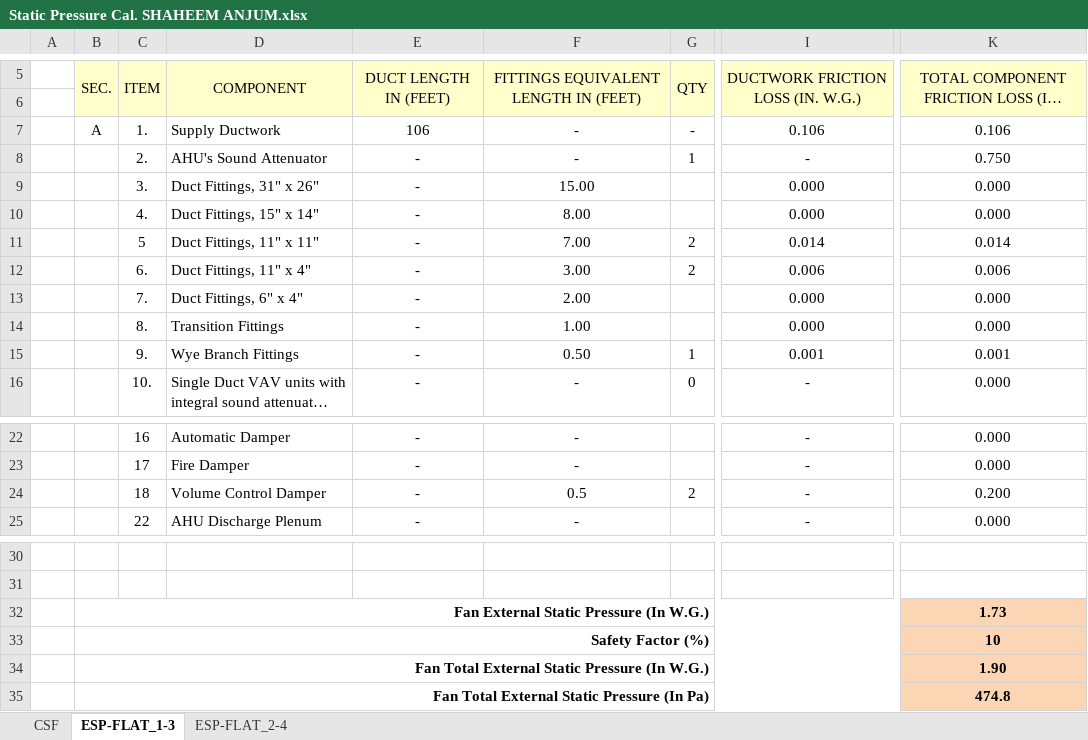
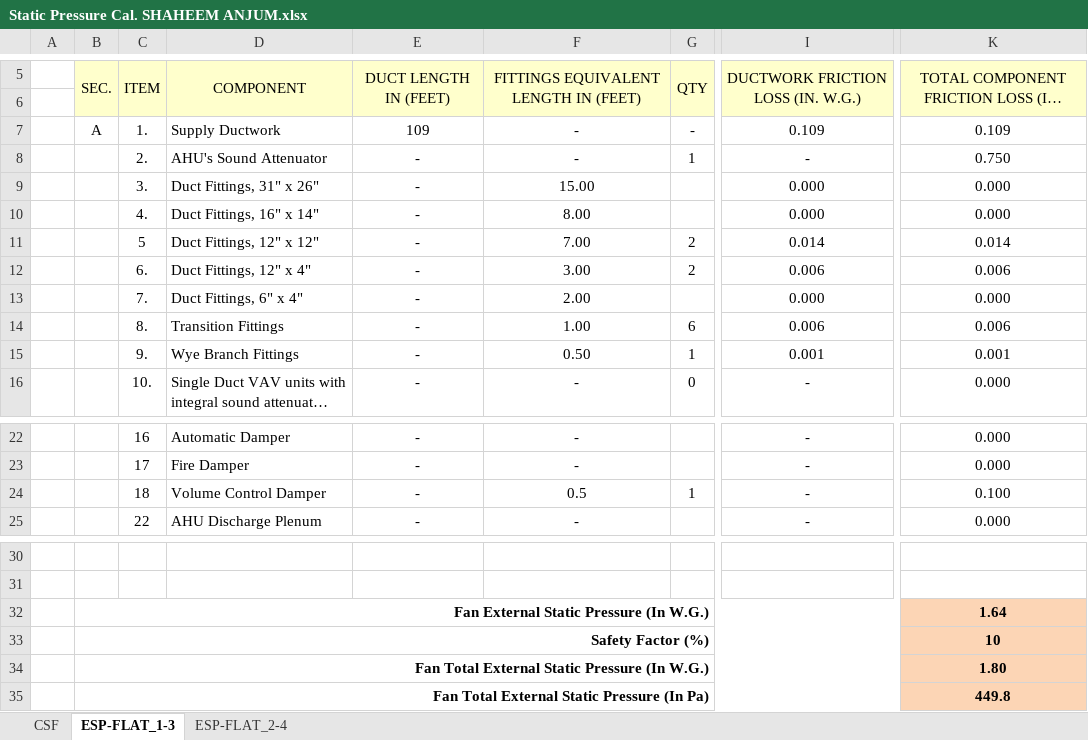
Before and after one commit to shaheem9511/cadFiles, an Excel workbook: Static Pressure Cal. SHAHEEM ANJUM.xlsx, sheet ESP-FLAT_1-3, drawn as a sheet; only a part is shown, gaps mark what is left out; long unchanged cells end in …; values as stored, in another font and other column widths than the file's, no borders; the diff names each change by its address in the sheet, - before the commit and + after, or states it on an @@ line.

```diff
--- a/Static Pressure Cal. SHAHEEM ANJUM.xlsx (sheet ESP-FLAT_1-3)
+++ b/Static Pressure Cal. SHAHEEM ANJUM.xlsx (sheet ESP-FLAT_1-3)
-E7: 106
+E7: 109
-I7: 0.106
+I7: 0.109
-K7: 0.106
+K7: 0.109
-D10: Duct Fittings, 15" x 14"
+D10: Duct Fittings, 16" x 14"
-D11: Duct Fittings, 11" x 11"
+D11: Duct Fittings, 12" x 12"
-D12: Duct Fittings, 11" x 4"
+D12: Duct Fittings, 12" x 4"
-G14: (empty)
+G14: 6
-I14: 0.000
+I14: 0.006
-K14: 0.000
+K14: 0.006
-G24: 2
+G24: 1
-K24: 0.200
+K24: 0.100
-K32: 1.73
+K32: 1.64
-K34: 1.90
+K34: 1.80
-K35: 474.8
+K35: 449.8
```
Also changed, not shown: sheet ESP-FLAT_2-4, 2 other files.
